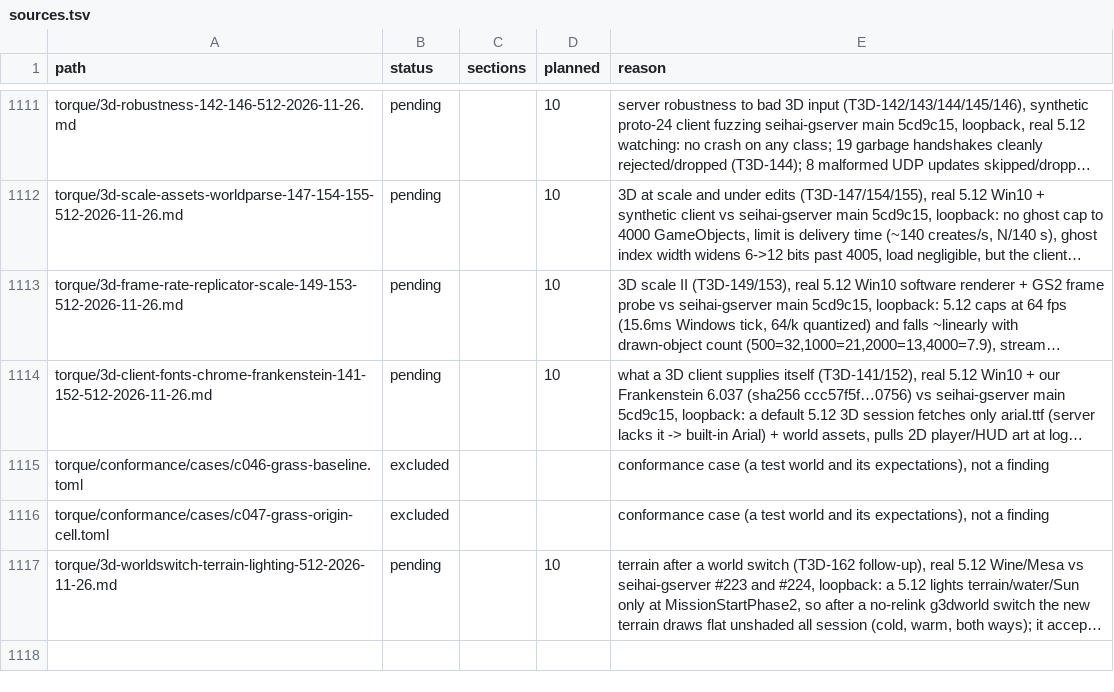
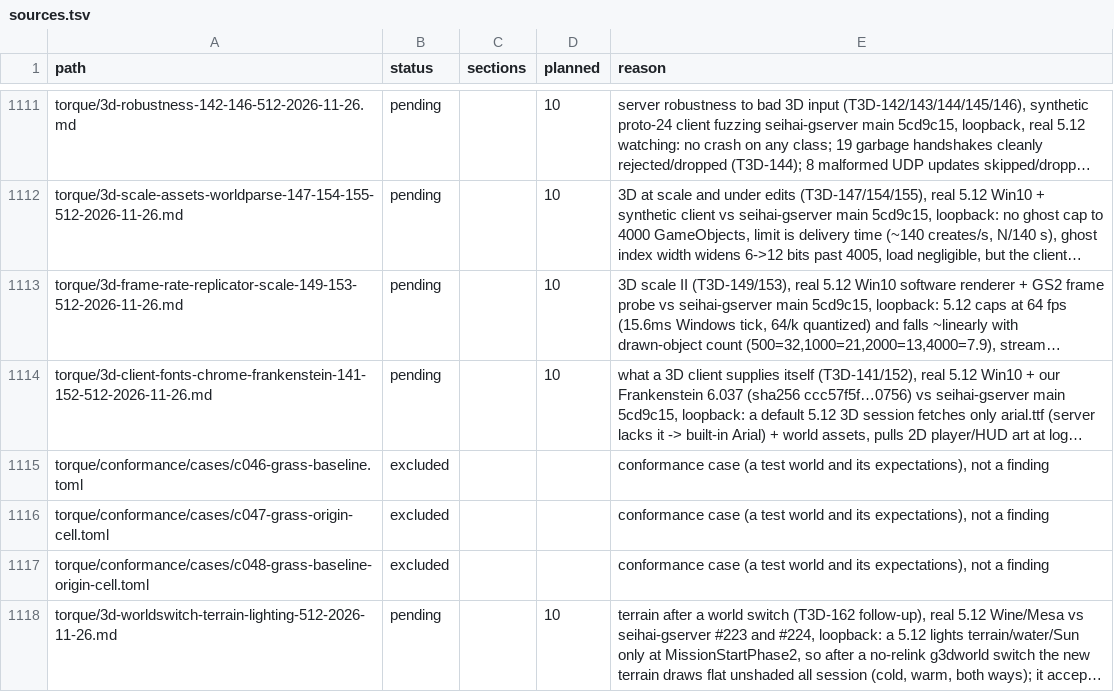
Before and after one commit to squirelworks/Graal_analysis, a TSV file: manual/sources.tsv, drawn as a sheet; only a part is shown, gaps mark what is left out; long unchanged cells end in …; the diff names each change by its address in the sheet, - before the commit and + after, or states it on an @@ line.

```diff
--- a/manual/sources.tsv
+++ b/manual/sources.tsv
+row 1117: torque/conformance/cases/c048-grass-baseline-origin-cell.toml | excluded |  |  | conformance case (a test world and its expectations), not a finding
```
Also changed, not shown: 6 other files.
